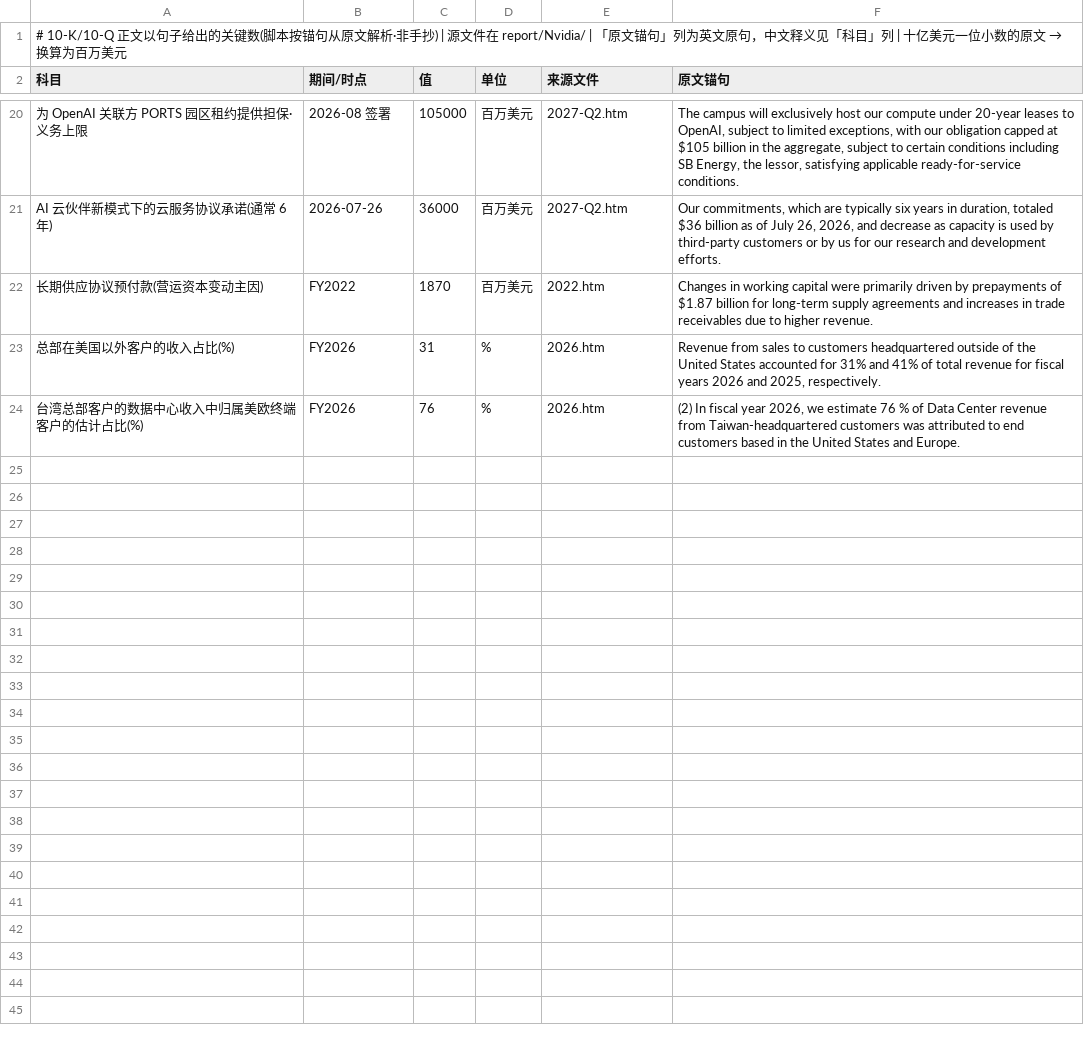
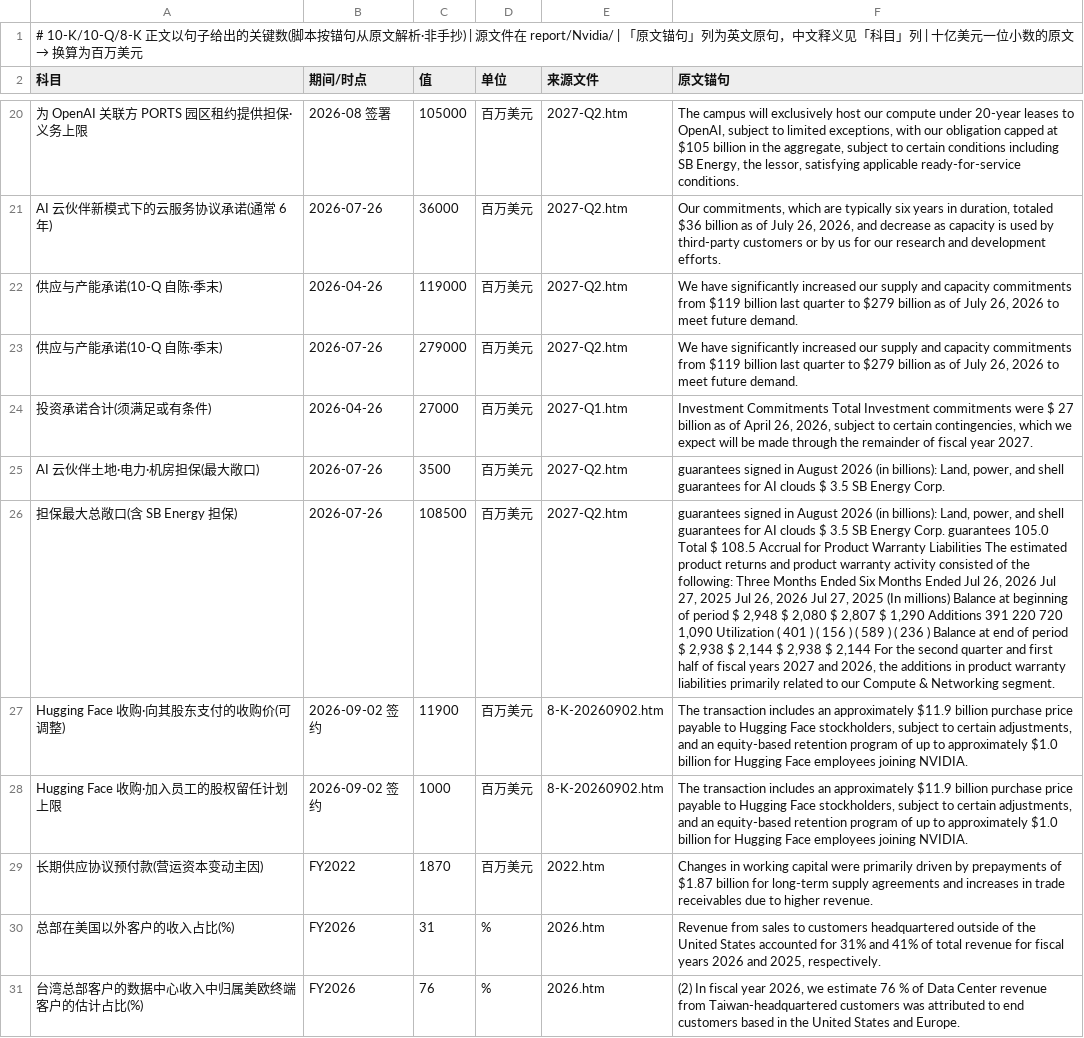
Before and after one commit to opings/investor-analyzer, a CSV file: finance/Nvidia/财务数据/附注自陈数.csv, drawn as a sheet; only a part is shown, gaps mark what is left out; the diff names each change by its address in the sheet, - before the commit and + after, or states it on an @@ line.

```diff
--- a/finance/Nvidia/财务数据/附注自陈数.csv
+++ b/finance/Nvidia/财务数据/附注自陈数.csv
-A1 (科目): # 10-K/10-Q 正文以句…
+A1 (科目): # 10-K/10-Q/8-K 正文以句…
+row 22: 供应与产能承诺(10-Q 自陈·季末) | 2026-04-26 | 119000 | 百万美元 | 2027-Q2.htm | We have significantly increased our supply and capacity commitments from $119 billion last quarter to $279 billion as of July 26, 2026 to meet future demand.
+row 23: 供应与产能承诺(10-Q 自陈·季末) | 2026-07-26 | 279000 | 百万美元 | 2027-Q2.htm | We have significantly increased our supply and capacity commitments from $119 billion last quarter to $279 billion as of July 26, 2026 to meet future demand.
+row 24: 投资承诺合计(须满足或有条件) | 2026-04-26 | 27000 | 百万美元 | 2027-Q1.htm | Investment Commitments Total Investment commitments were $ 27 billion as of April 26, 2026, subject to certain contingencies, which we expect will be made through the remainder of fiscal year 2027.
+row 25: AI 云伙伴土地·电力·机房担保(最大敞口) | 2026-07-26 | 3500 | 百万美元 | 2027-Q2.htm | guarantees signed in August 2026 (in billions): Land, power, and shell guarantees for AI clouds $ 3.5 SB Energy Corp.
+row 26: 担保最大总敞口(含 SB Energy 担保) | 2026-07-26 | 108500 | 百万美元 | 2027-Q2.htm | guarantees signed in August 2026 (in billions): Land, power, and shell guarantees for AI clouds $ 3.5 SB Energy Corp. guarantees 105.0 Total $ 108.5 Accrual for Product Warranty Liabilities The estimated product returns and product warranty activity consisted of the following: Three Months Ended Six Months Ended Jul 26, 2026 Jul 27, 2025 Jul 26, 2026 Jul 27, 2025 (In millions) Balance at beginning of period $ 2,948 $ 2,080 $ 2,807 $ 1,290 Additions 391 220 720 1,090 Utilization ( 401 ) ( 156 ) ( 589 ) ( 236 ) Balance at end of period $ 2,938 $ 2,144 $ 2,938 $ 2,144 For the second quarter and first half of fiscal years 2027 and 2026, the additions in product warranty liabilities primarily related to our Compute & Networking segment.
+row 27: Hugging Face 收购·向其股东支付的收购价(可调整) | 2026-09-02 签约 | 11900 | 百万美元 | 8-K-20260902.htm | The transaction includes an approximately $11.9 billion purchase price payable to Hugging Face stockholders, subject to certain adjustments, and an equity-based retention program of up to approximately $1.0 billion for Hugging Face employees joining NVIDIA.
+row 28: Hugging Face 收购·加入员工的股权留任计划上限 | 2026-09-02 签约 | 1000 | 百万美元 | 8-K-20260902.htm | The transaction includes an approximately $11.9 billion purchase price payable to Hugging Face stockholders, subject to certain adjustments, and an equity-based retention program of up to approximately $1.0 billion for Hugging Face employees joining NVIDIA.
```
Also changed, not shown: 4 other files.
